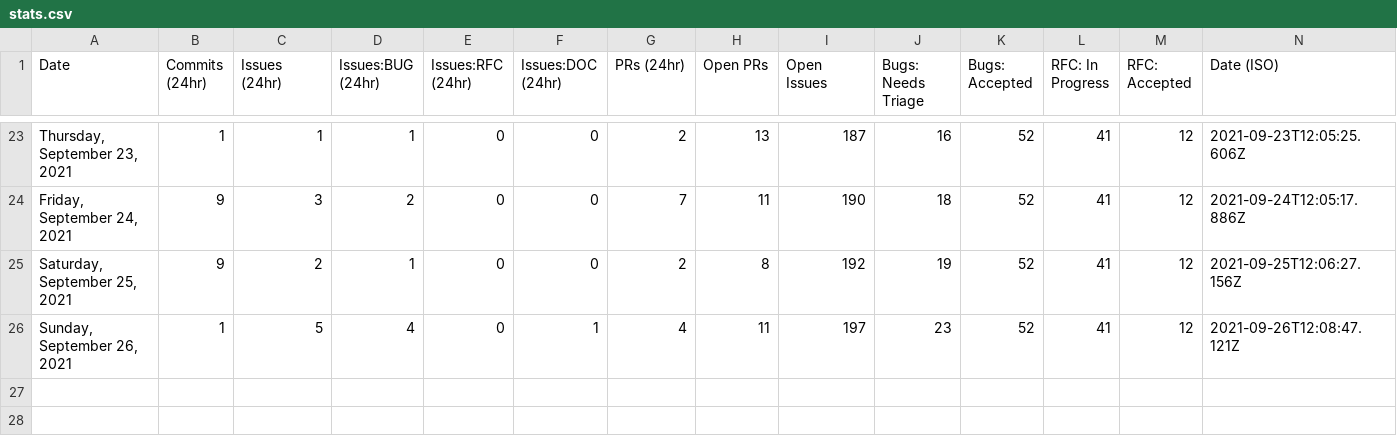
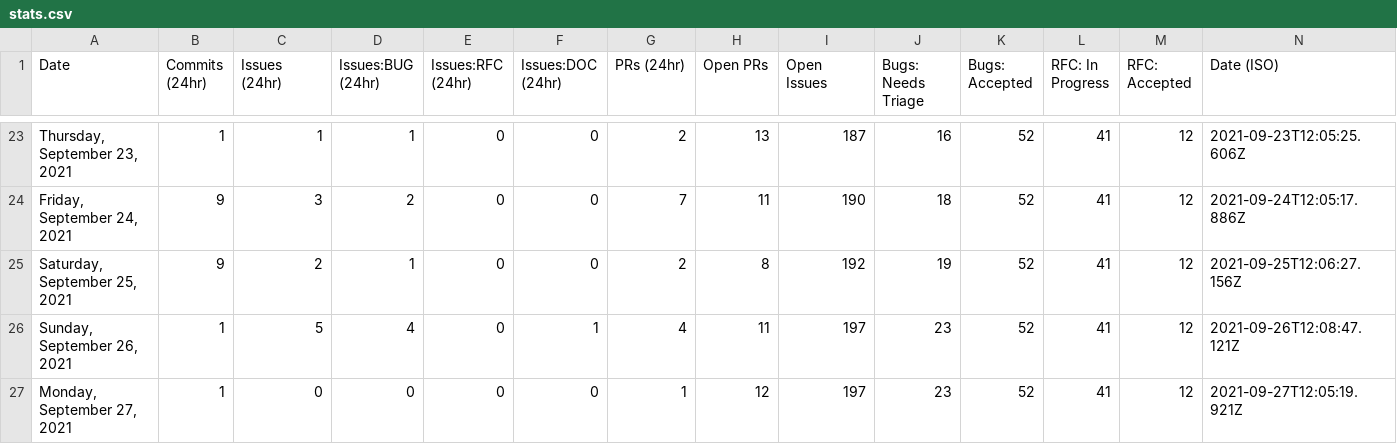
Before and after one commit to SiriousHunter/astro, a CSV file: stats/stats.csv, drawn as a sheet; only a part is shown, gaps mark what is left out.

```diff
--- a/stats/stats.csv
+++ b/stats/stats.csv
@@ -26 +26,2 @@ Date,Commits (24hr),Issues (24hr),Issues:BUG (24hr),Issues:RFC (24hr),Issues:DOC
 "Sunday, September 26, 2021",1,5,4,0,1,4,11,197,23,52,41,12,"2021-09-26T12:08:47.121Z"
+"Monday, September 27, 2021",1,0,0,0,0,1,12,197,23,52,41,12,"2021-09-27T12:05:19.921Z"
```
